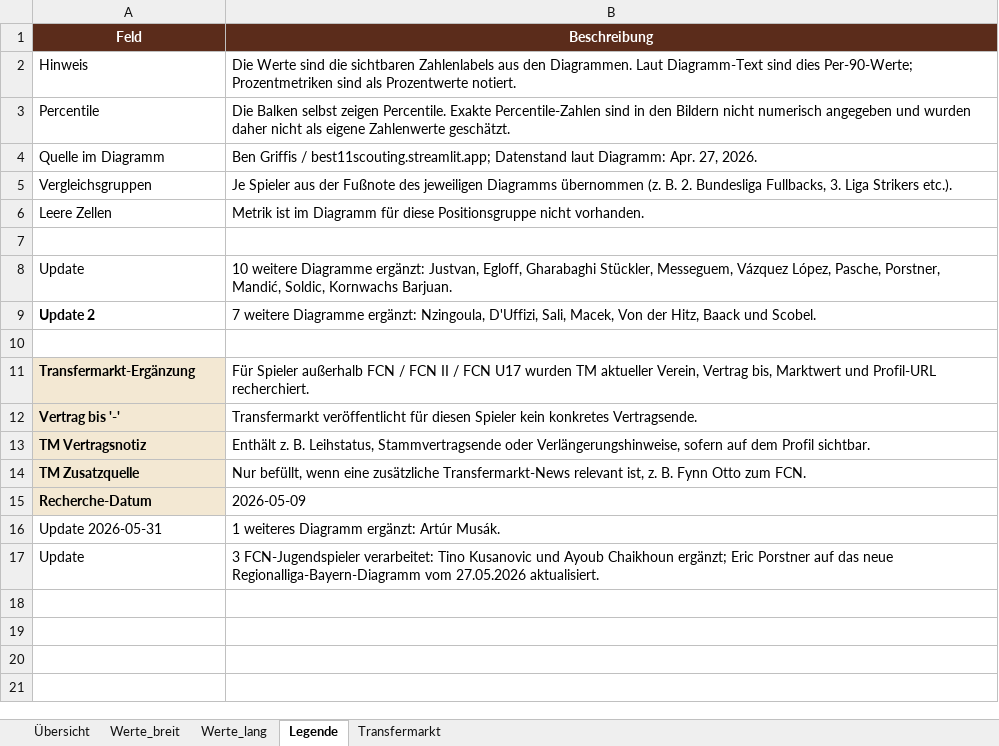
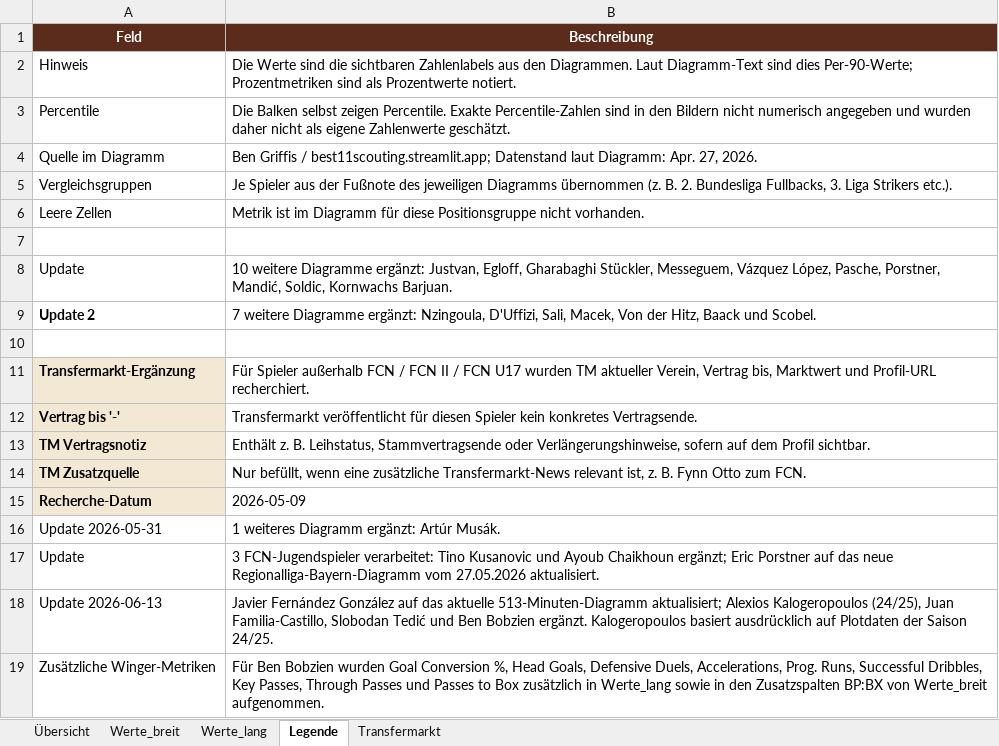
Before and after one commit to thebestianD/fcn_daten_tool, an Excel workbook: spieler_data.xlsx, sheet Legende, drawn as a sheet; values as stored, in another font and other column widths than the file's, no borders; table styles not drawn; the diff names each change by its address in the sheet, - before the commit and + after, or states it on an @@ line.

```diff
--- a/spieler_data.xlsx (sheet Legende)
+++ b/spieler_data.xlsx (sheet Legende)
+row 18: Update 2026-06-13 | Javier Fernández González auf das aktuelle 513-Minuten-Diagramm aktualisiert; Alexios Kalogeropoulos (24/25), Juan Familia-Castillo, Slobodan Tedić und Ben Bobzien ergänzt. Kalogeropoulos basiert ausdrücklich auf Plotdaten der Saison 24/25.
+row 19: Zusätzliche Winger-Metriken | Für Ben Bobzien wurden Goal Conversion %, Head Goals, Defensive Duels, Accelerations, Prog. Runs, Successful Dribbles, Key Passes, Through Passes und Passes to Box zusätzlich in Werte_lang sowie in den Zusatzspalten BP:BX von Werte_breit aufgenommen.
```
Also changed, not shown: sheet Werte_lang, sheet Werte_breit, sheet Übersicht, sheet Transfermarkt.
